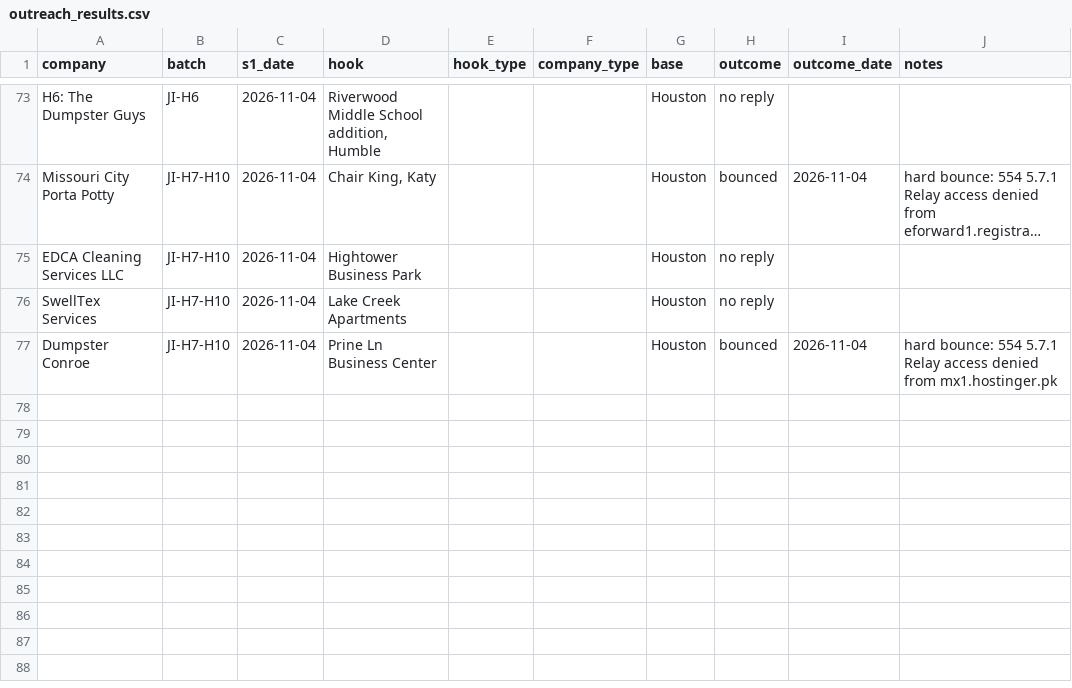
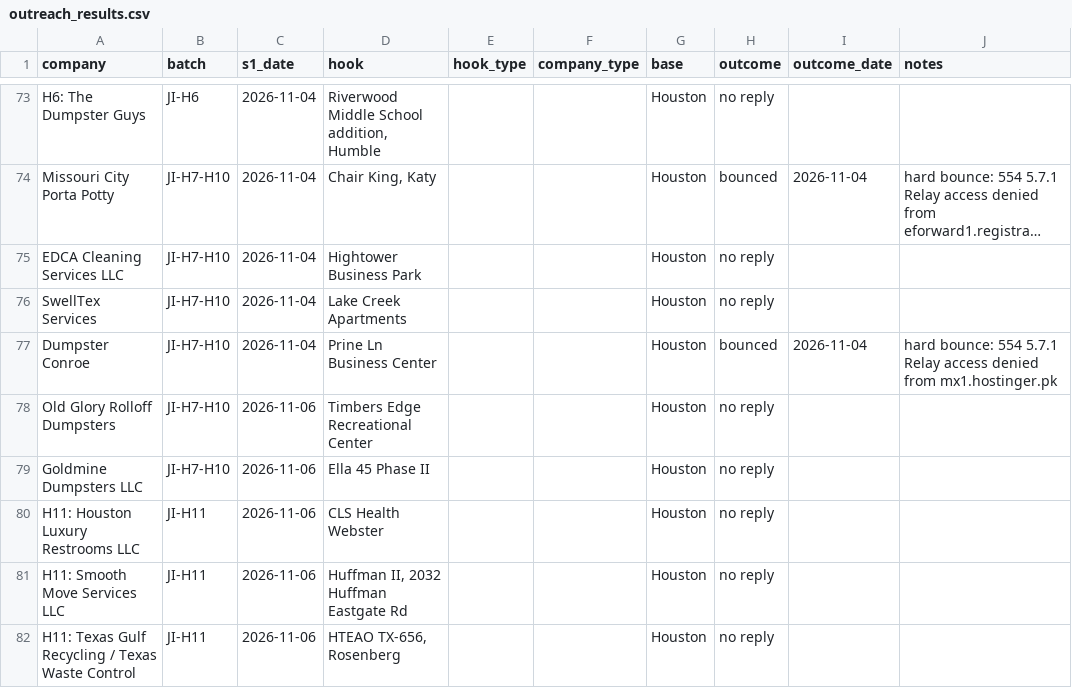
Before and after one commit to lethimcooke/Jobsite-Intelligence, a CSV file: data/outreach_results.csv, drawn as a sheet; only a part is shown, gaps mark what is left out; long unchanged cells end in ….

```diff
--- a/data/outreach_results.csv
+++ b/data/outreach_results.csv
@@ -77 +77,6 @@ SwellTex Services,JI-H7-H10,2026-11-04,Lake Creek Apartments,,,Houston,no reply,
 Dumpster Conroe,JI-H7-H10,2026-11-04,Prine Ln Business Center,,,Houston,bounced,2026-11-04,hard bounce: 554 5.7.1 Relay access denied from mx1.hostinger.pk
+Old Glory Rolloff Dumpsters,JI-H7-H10,2026-11-06,Timbers Edge Recreational Center,,,Houston,no reply,,
+Goldmine Dumpsters LLC,JI-H7-H10,2026-11-06,Ella 45 Phase II,,,Houston,no reply,,
+H11: Houston Luxury Restrooms LLC,JI-H11,2026-11-06,CLS Health Webster,,,Houston,no reply,,
+H11: Smooth Move Services LLC,JI-H11,2026-11-06,"Huffman II, 2032 Huffman Eastgate Rd",,,Houston,no reply,,
+H11: Texas Gulf Recycling / Texas Waste Control,JI-H11,2026-11-06,"HTEAO TX-656, Rosenberg",,,Houston,no reply,,
```
Also changed, not shown: data/do_not_contact.csv, data/hauler_list_houston.csv, 13 other files.
